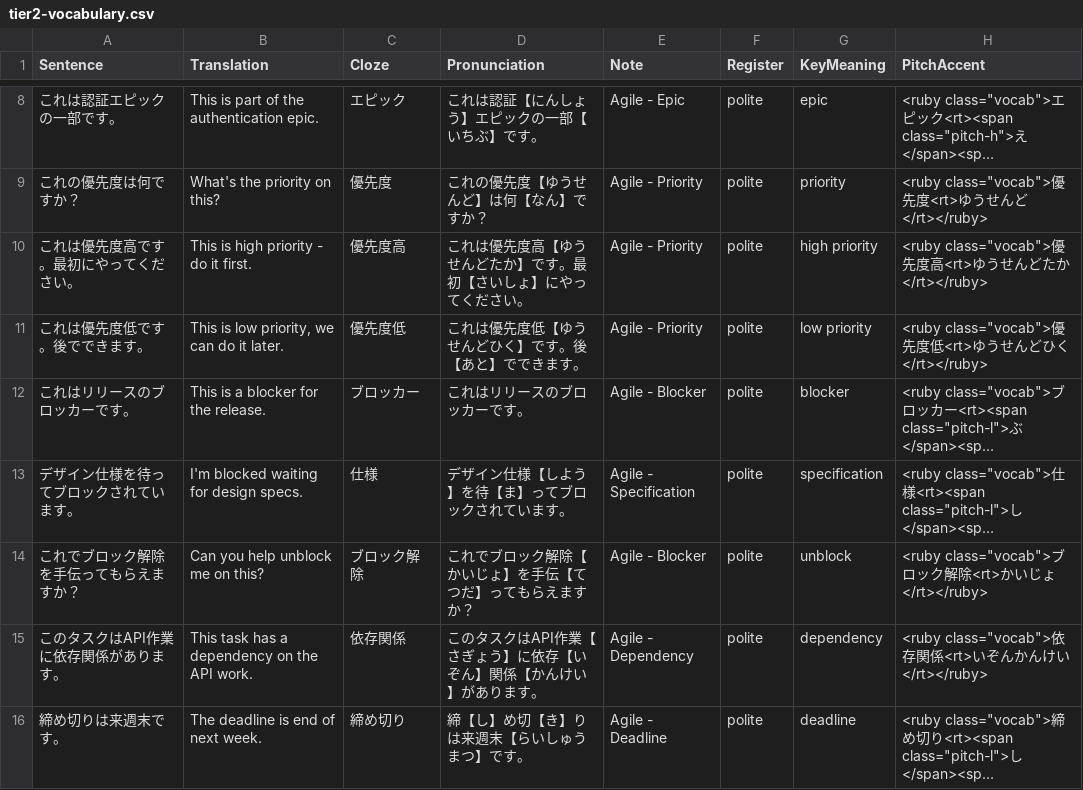
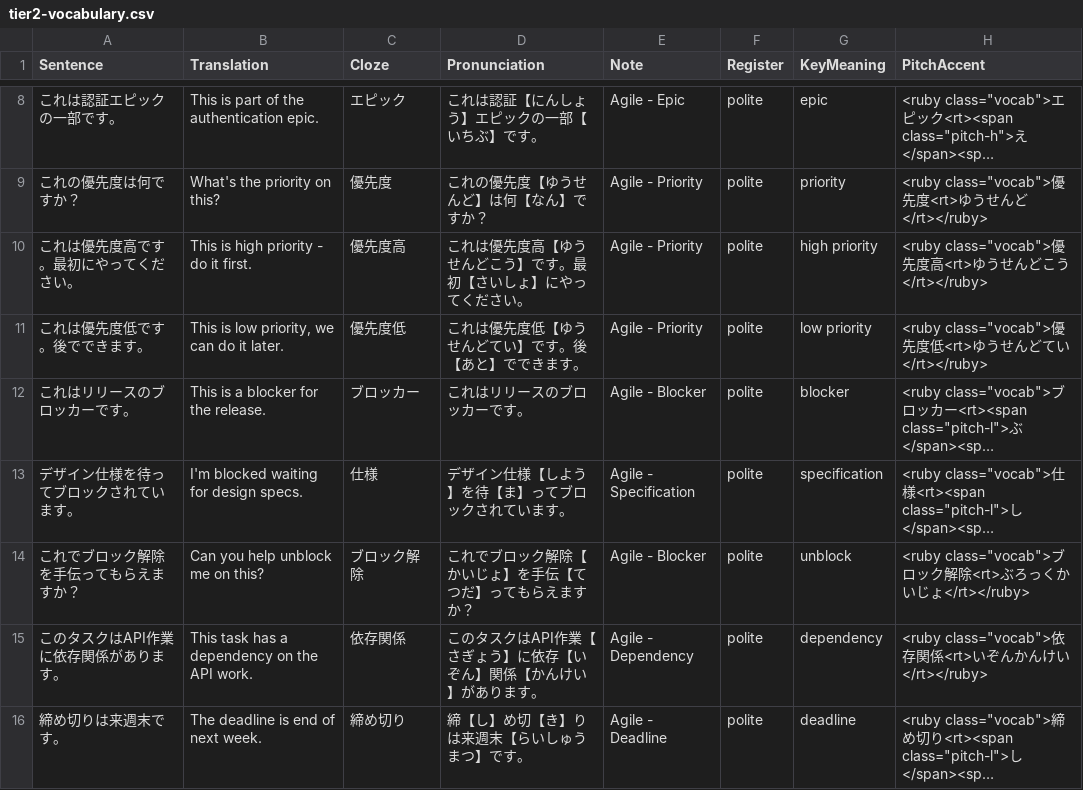
Before and after one commit to KakkoiDev/nihongo-it-anki, a CSV file: decks/it-vocab/tier2-vocabulary.csv, drawn as a sheet; only a part is shown, gaps mark what is left out; long unchanged cells end in …; the diff covers the shown part only; the diff names each change by its address in the sheet, - before the commit and + after, or states it on an @@ line.

```diff
--- a/decks/it-vocab/tier2-vocabulary.csv
+++ b/decks/it-vocab/tier2-vocabulary.csv
-D10 (Pronunciation): これは優先度高【ゆうせんどたか】です。最初【さいしょ】にやってください。
+D10 (Pronunciation): これは優先度高【ゆうせんどこう】です。最初【さいしょ】にやってください。
-H10 (PitchAccent): …んどたか</rt></ruby>
+H10 (PitchAccent): …んどこう</rt></ruby>
-D11 (Pronunciation): これは優先度低【ゆうせんどひく】です。後【あと】でできます。
+D11 (Pronunciation): これは優先度低【ゆうせんどてい】です。後【あと】でできます。
-H11 (PitchAccent): …んどひく</rt></ruby>
+H11 (PitchAccent): …んどてい</rt></ruby>
-H14 (PitchAccent): …除<rt>かい…
+H14 (PitchAccent): …除<rt>ぶろっくかい…
```
Also changed, not shown: 10 edited cells elsewhere in this file, decks/it-vocab/tier10-vocabulary.csv, decks/it-vocab/tier11-vocabulary.csv, 6 other files.
